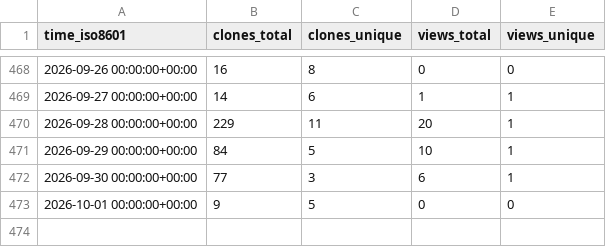
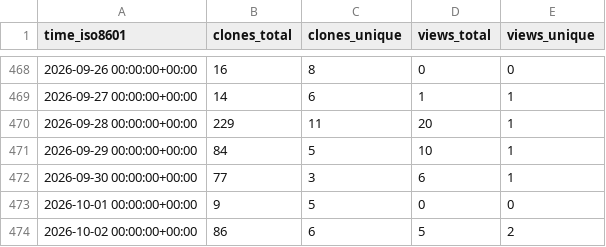
Before and after one commit to vincent-noel/MaBoSS, a CSV file: vincent-noel/MaBoSS/ghrs-data/views_clones_aggregate.csv, drawn as a sheet; only a part is shown, gaps mark what is left out; the diff names each change by its address in the sheet, - before the commit and + after, or states it on an @@ line.

```diff
--- a/vincent-noel/MaBoSS/ghrs-data/views_clones_aggregate.csv
+++ b/vincent-noel/MaBoSS/ghrs-data/views_clones_aggregate.csv
+row 474: 2026-10-02 00:00:00+00:00 | 86 | 6 | 5 | 2
```
Also changed, not shown: 1 other file.
